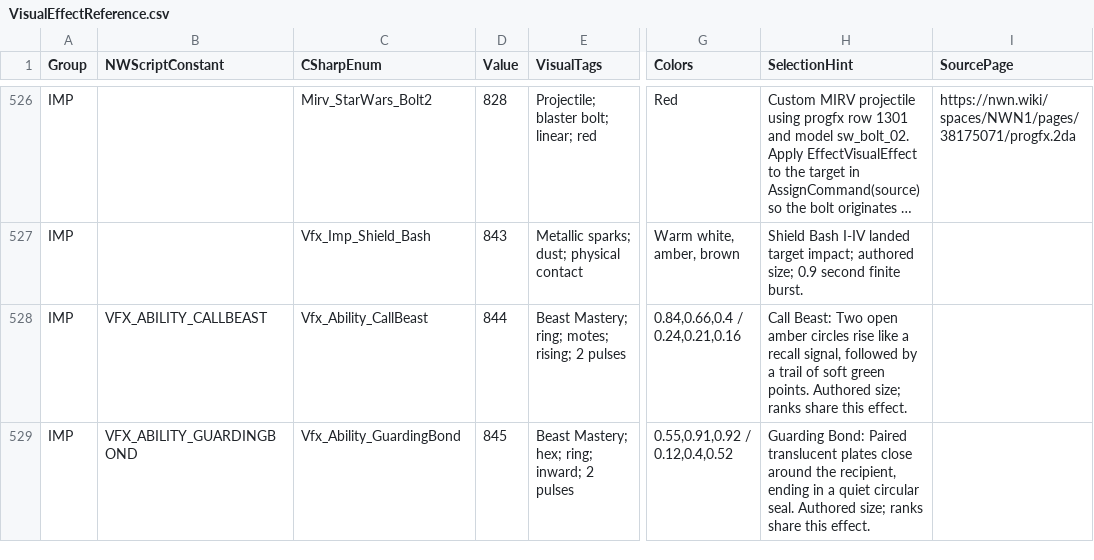
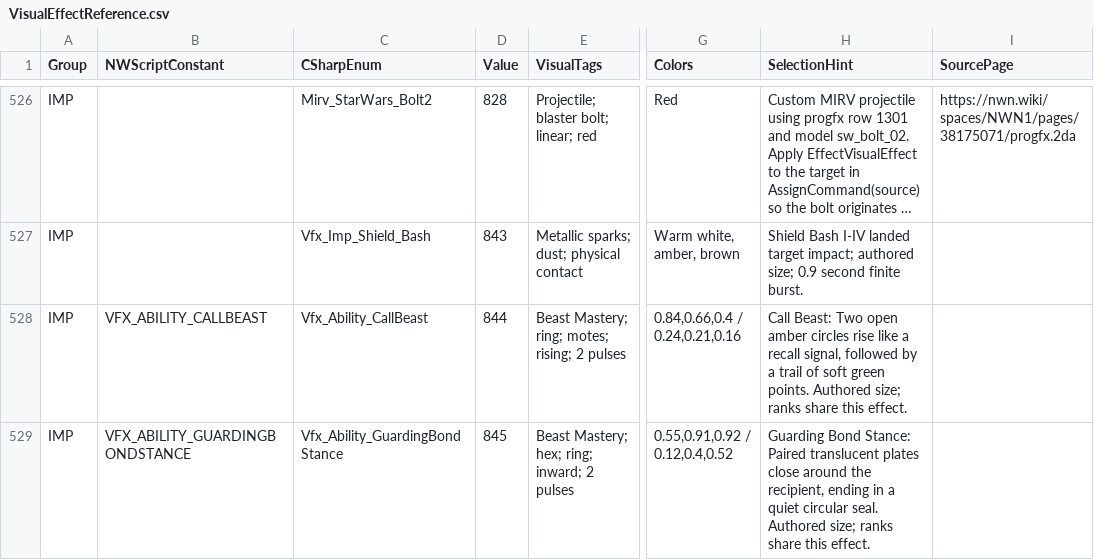
Before and after one commit to zunath/SWLOR_NWN, a CSV file: SWLOR.Game.Server/Readmes/VisualEffectReference.csv, drawn as a sheet; only a part is shown, gaps mark what is left out; long unchanged cells end in …; the diff covers the shown part only; the diff names each change by its address in the sheet, - before the commit and + after, or states it on an @@ line.

```diff
--- a/SWLOR.Game.Server/Readmes/VisualEffectReference.csv
+++ b/SWLOR.Game.Server/Readmes/VisualEffectReference.csv
-B529 (NWScriptConstant): VFX_ABILITY_GUARDINGBOND
+B529 (NWScriptConstant): VFX_ABILITY_GUARDINGBONDSTANCE
-C529 (CSharpEnum): Vfx_Ability_GuardingBond
+C529 (CSharpEnum): Vfx_Ability_GuardingBondStance
-H529 (SelectionHint): Guarding Bond: Paired translucent…
+H529 (SelectionHint): Guarding Bond Stance: Paired translucent…
```
Also changed, not shown: 15 edited cells elsewhere in this file, 29 other files.
